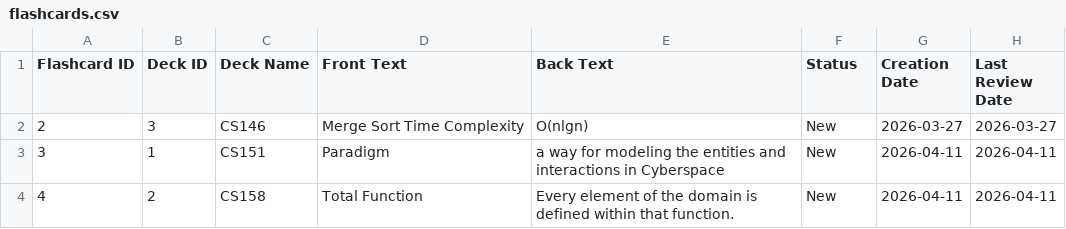
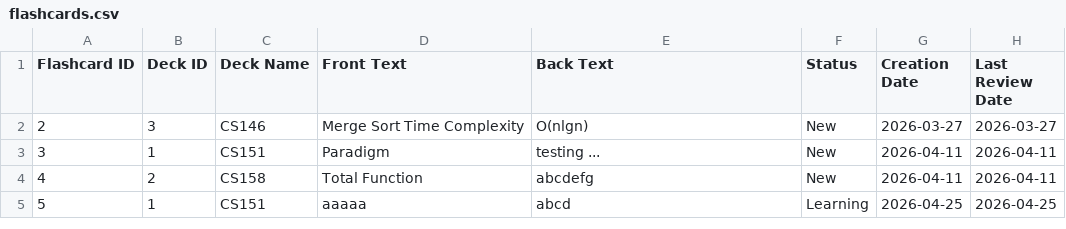
Before and after one commit to Sbas21/Flashmaster, a CSV file: dev-01-0.7/data/flashcards.csv, drawn as a sheet.

Commit message:
#4 Edit Flashcard Implementation

```diff
--- a/dev-01-0.7/data/flashcards.csv
+++ b/dev-01-0.7/data/flashcards.csv
@@ -2,3 +2,4 @@ Flashcard ID|Deck ID|Deck Name|Front Text|Back Text|Status|Creation Date|Last Re
 2|3|CS146|Merge Sort Time Complexity|O(nlgn)|New|2026-03-27|2026-03-27
-3|1|CS151|Paradigm|a way for modeling the entities and interactions in Cyberspace|New|2026-04-11|2026-04-11
-4|2|CS158|Total Function|Every element of the domain is defined within that function.|New|2026-04-11|2026-04-11
+3|1|CS151|Paradigm|testing ...|New|2026-04-11|2026-04-11
+4|2|CS158|Total Function|abcdefg|New|2026-04-11|2026-04-11
+5|1|CS151|aaaaa|abcd|Learning|2026-04-25|2026-04-25
```
Also changed, not shown: 25 other files.
